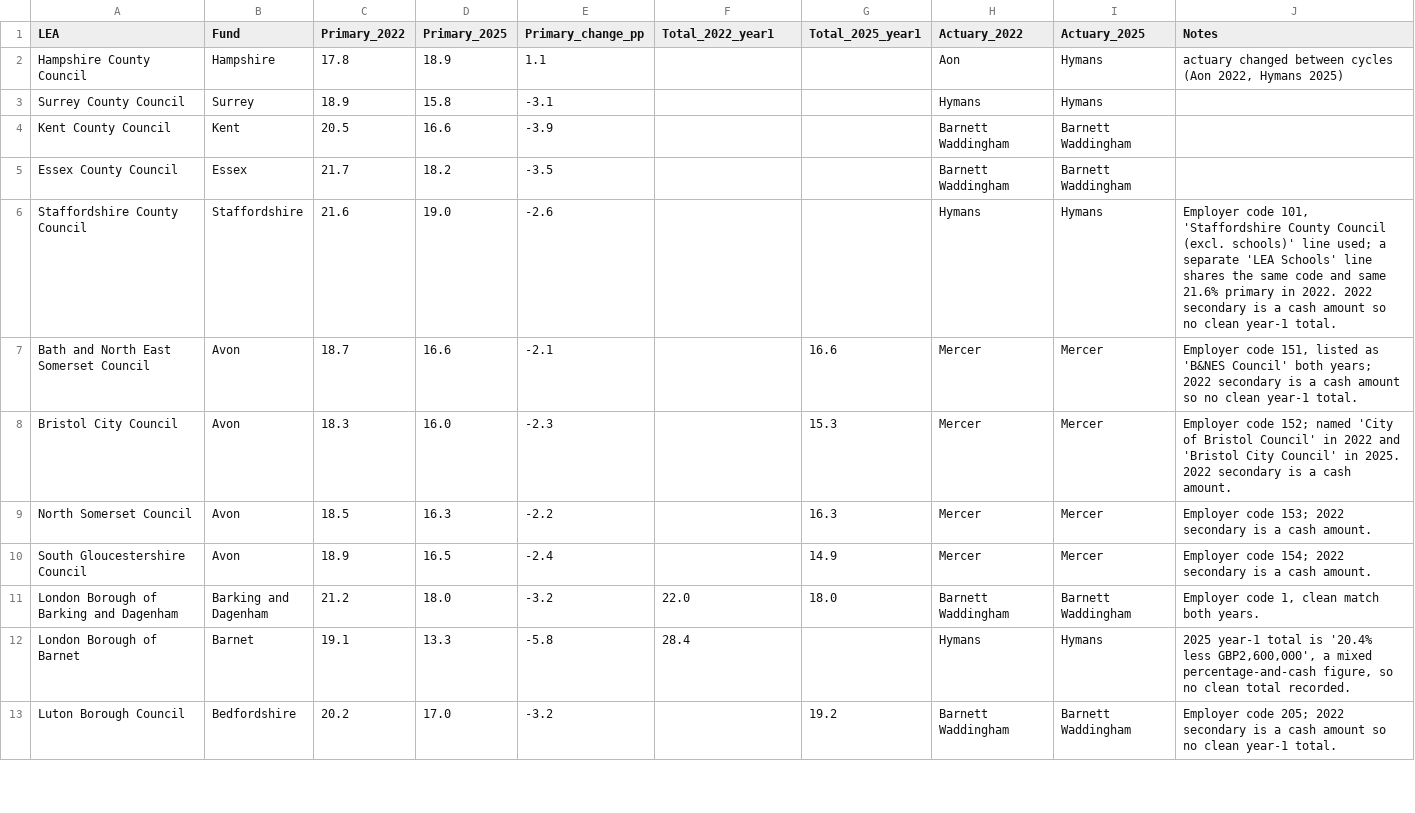
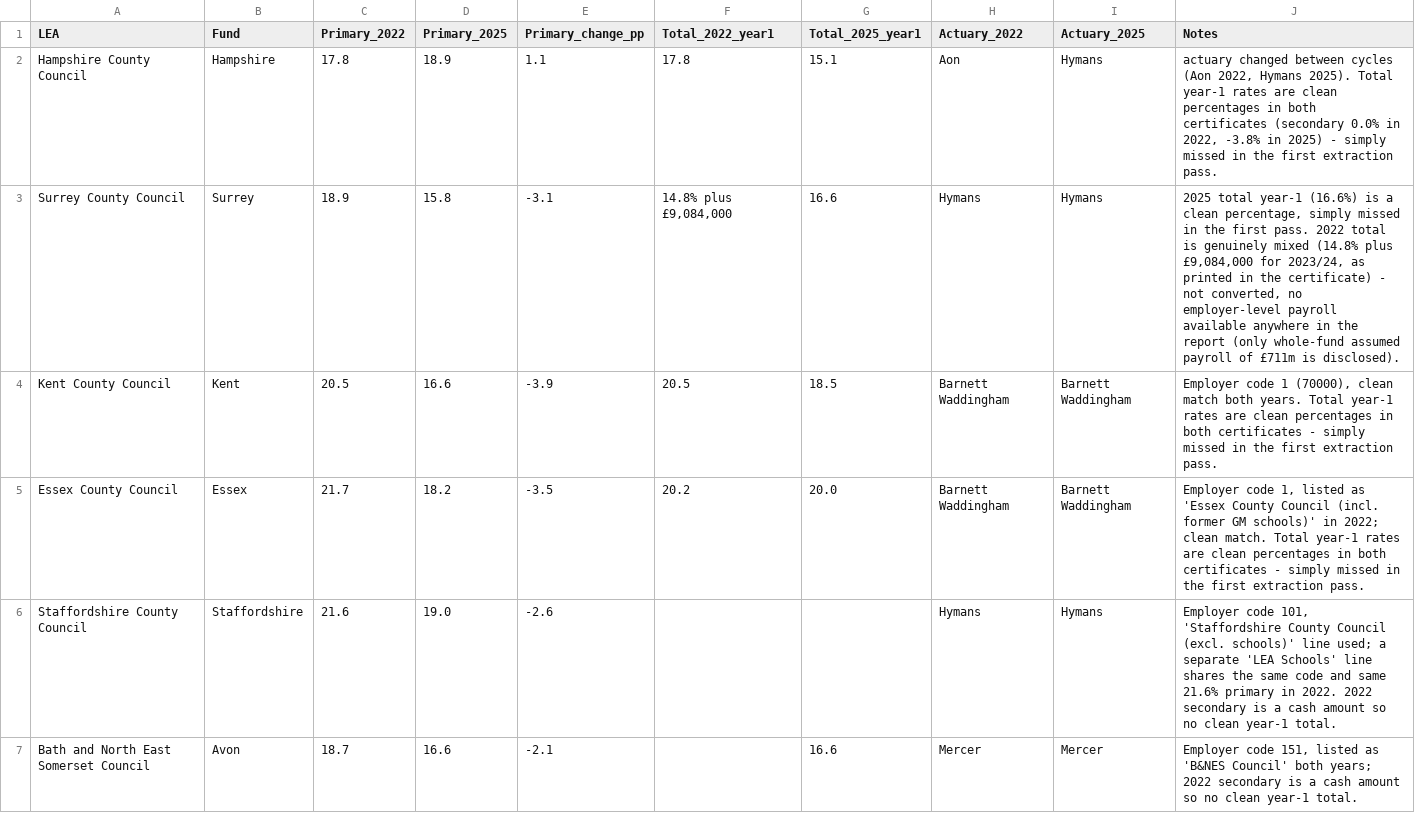
Before and after one commit to manjari2001/lgps, a CSV file: lea_specific_contribution_rates_PROGRESS.csv, drawn as a sheet; only a part is shown; the shorter side is filled out with more unchanged rows.

```diff
--- a/lea_specific_contribution_rates_PROGRESS.csv
+++ b/lea_specific_contribution_rates_PROGRESS.csv
@@ -1,6 +1,6 @@
 LEA,Fund,Primary_2022,Primary_2025,Primary_change_pp,Total_2022_year1,Total_2025_year1,Actuary_2022,Actuary_2025,Notes
-Hampshire County Council,Hampshire,17.8,18.9,1.1,,,Aon,Hymans,"actuary changed between cycles (Aon 2022, Hymans 2025)"
-Surrey County Council,Surrey,18.9,15.8,-3.1,,,Hymans,Hymans,
-Kent County Council,Kent,20.5,16.6,-3.9,,,Barnett Waddingham,Barnett Waddingham,
-Essex County Council,Essex,21.7,18.2,-3.5,,,Barnett Waddingham,Barnett Waddingham,
+Hampshire County Council,Hampshire,17.8,18.9,1.1,17.8,15.1,Aon,Hymans,"actuary changed between cycles (Aon 2022, Hymans 2025). Total year-1 rates are clean percentages in both certificates (secondary 0.0% in 2022, -3.8% in 2025) - simply missed in the first extraction pass."
+Surrey County Council,Surrey,18.9,15.8,-3.1,"14.8% plus £9,084,000",16.6,Hymans,Hymans,"2025 total year-1 (16.6%) is a clean percentage, simply missed in the first pass. 2022 total is genuinely mixed (14.8% plus £9,084,000 for 2023/24, as printed in the certificate) - not converted, no employer-level payroll available anywhere in the report (only whole-fund assumed payroll of £711m is disclosed)."
+Kent County Council,Kent,20.5,16.6,-3.9,20.5,18.5,Barnett Waddingham,Barnett Waddingham,"Employer code 1 (70000), clean match both years. Total year-1 rates are clean percentages in both certificates - simply missed in the first extraction pass."
+Essex County Council,Essex,21.7,18.2,-3.5,20.2,20.0,Barnett Waddingham,Barnett Waddingham,"Employer code 1, listed as 'Essex County Council (incl. former GM schools)' in 2022; clean match. Total year-1 rates are clean percentages in both certificates - simply missed in the first extraction pass."
 Staffordshire County Council,Staffordshire,21.6,19.0,-2.6,,,Hymans,Hymans,"Employer code 101, 'Staffordshire County Council (excl. schools)' line used; a separate 'LEA Schools' line shares the same code and same 21.6% primary in 2022. 2022 secondary is a cash amount so no clean year-1 total."
```
